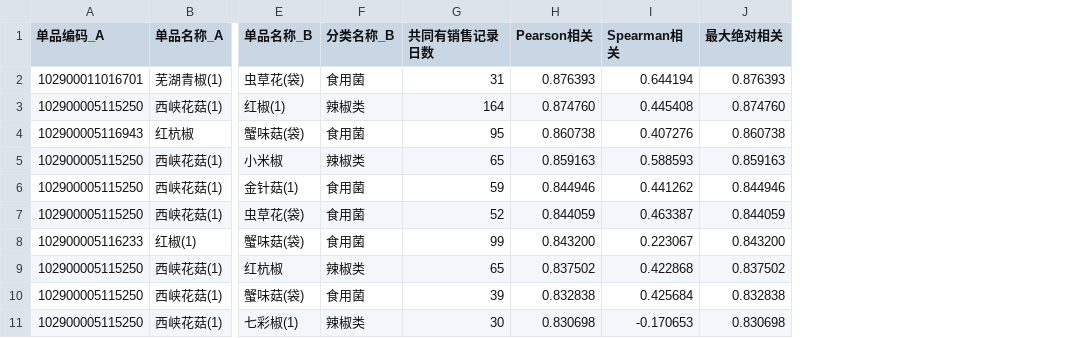
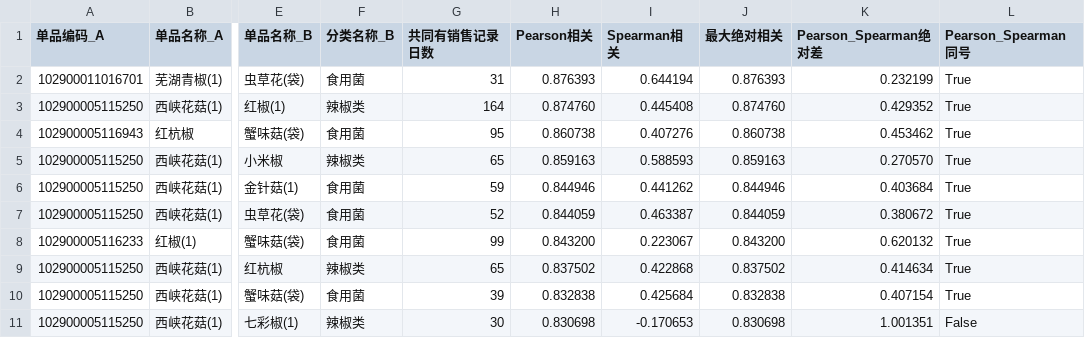
Before and after one commit to pettyburch774731-commits/23-C-, a CSV file: analysis/problem1/outputs/correlation/单品_相关性绝对值Top100.csv, drawn as a sheet; only a part is shown, gaps mark what is left out; the diff names each change by its address in the sheet, - before the commit and + after, or states it on an @@ line.

Commit message:
analysis: validate problem 1 correlations and time effects

```diff
--- a/analysis/problem1/outputs/correlation/单品_相关性绝对值Top100.csv
+++ b/analysis/problem1/outputs/correlation/单品_相关性绝对值Top100.csv
+column K (Pearson_Spearman绝对差), rows 2-11: 0.232199 | 0.429352 | 0.453462 | 0.270570 | 0.403684 | 0.380672 | 0.620132 | 0.414634 | 0.407154 | 1.001351
+column L (Pearson_Spearman同号), rows 2-11: True | True | True | True | True | True | True | True | True | False
```
Also changed, not shown: 31 other files.
